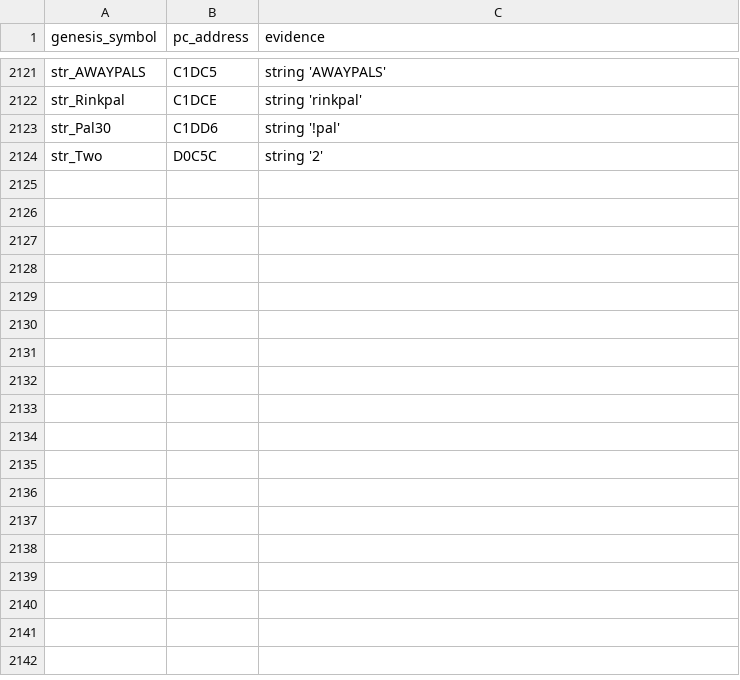
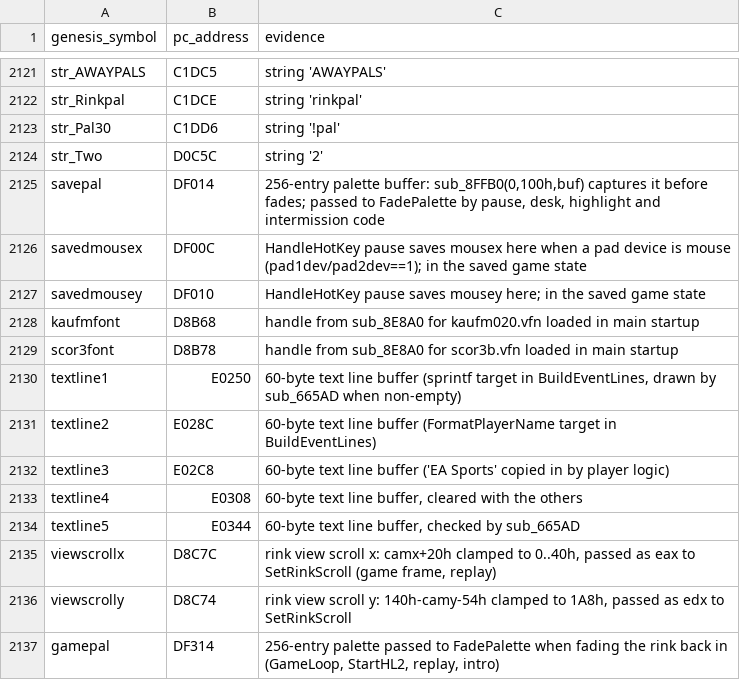
Before and after one commit to abdulahmad/NHL95PC, a CSV file: tools/global_map.csv, drawn as a sheet; only a part is shown, gaps mark what is left out; the diff names each change by its address in the sheet, - before the commit and + after, or states it on an @@ line.

Commit message:
data names: palettes, saved mouse, fonts, text line buffers, view scroll

```diff
--- a/tools/global_map.csv
+++ b/tools/global_map.csv
+row 2125: savepal | DF014 | 256-entry palette buffer: sub_8FFB0(0,100h,buf) captures it before fades; passed to FadePalette by pause, desk, highlight and intermission code
+row 2126: savedmousex | DF00C | HandleHotKey pause saves mousex here when a pad device is mouse (pad1dev/pad2dev==1); in the saved game state
+row 2127: savedmousey | DF010 | HandleHotKey pause saves mousey here; in the saved game state
+row 2128: kaufmfont | D8B68 | handle from sub_8E8A0 for kaufm020.vfn loaded in main startup
+row 2129: scor3font | D8B78 | handle from sub_8E8A0 for scor3b.vfn loaded in main startup
+row 2130: textline1 | E0250 | 60-byte text line buffer (sprintf target in BuildEventLines, drawn by sub_665AD when non-empty)
+row 2131: textline2 | E028C | 60-byte text line buffer (FormatPlayerName target in BuildEventLines)
+row 2132: textline3 | E02C8 | 60-byte text line buffer ('EA Sports' copied in by player logic)
+row 2133: textline4 | E0308 | 60-byte text line buffer, cleared with the others
+row 2134: textline5 | E0344 | 60-byte text line buffer, checked by sub_665AD
+row 2135: viewscrollx | D8C7C | rink view scroll x: camx+20h clamped to 0..40h, passed as eax to SetRinkScroll (game frame, replay)
+row 2136: viewscrolly | D8C74 | rink view scroll y: 140h-camy-54h clamped to 1A8h, passed as edx to SetRinkScroll
+row 2137: gamepal | DF314 | 256-entry palette passed to FadePalette when fading the rink back in (GameLoop, StartHL2, replay, intro)
```
Also changed, not shown: 29 other files.
